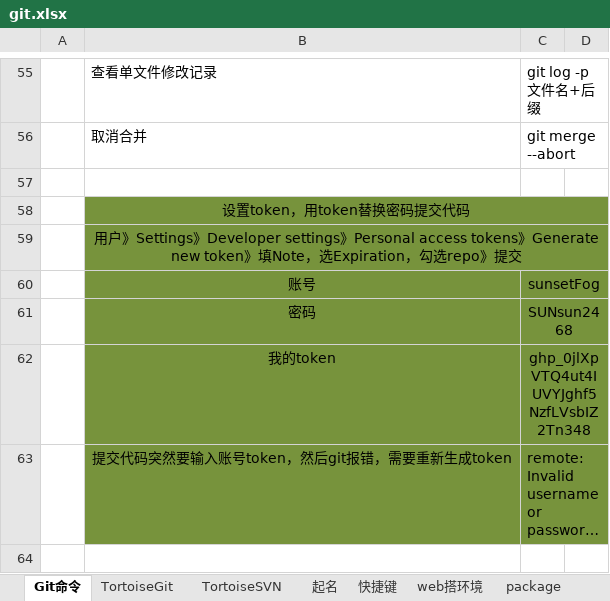
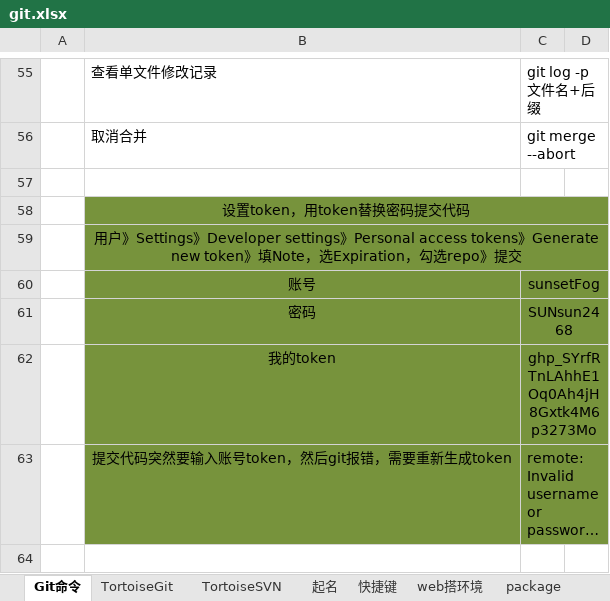
Before and after one commit to sunsetFog/record, an Excel workbook: website/git.xlsx, sheet Git命令, drawn as a sheet; only a part is shown, gaps mark what is left out; long unchanged cells end in …; values as stored, in another font and other column widths than the file's, no borders; the diff names each change by its address in the sheet, - before the commit and + after, or states it on an @@ line.

```diff
--- a/website/git.xlsx (sheet Git命令)
+++ b/website/git.xlsx (sheet Git命令)
-C62: 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
+C62: 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
```
Also changed, not shown: interest/food.xlsx, 11 other files.
